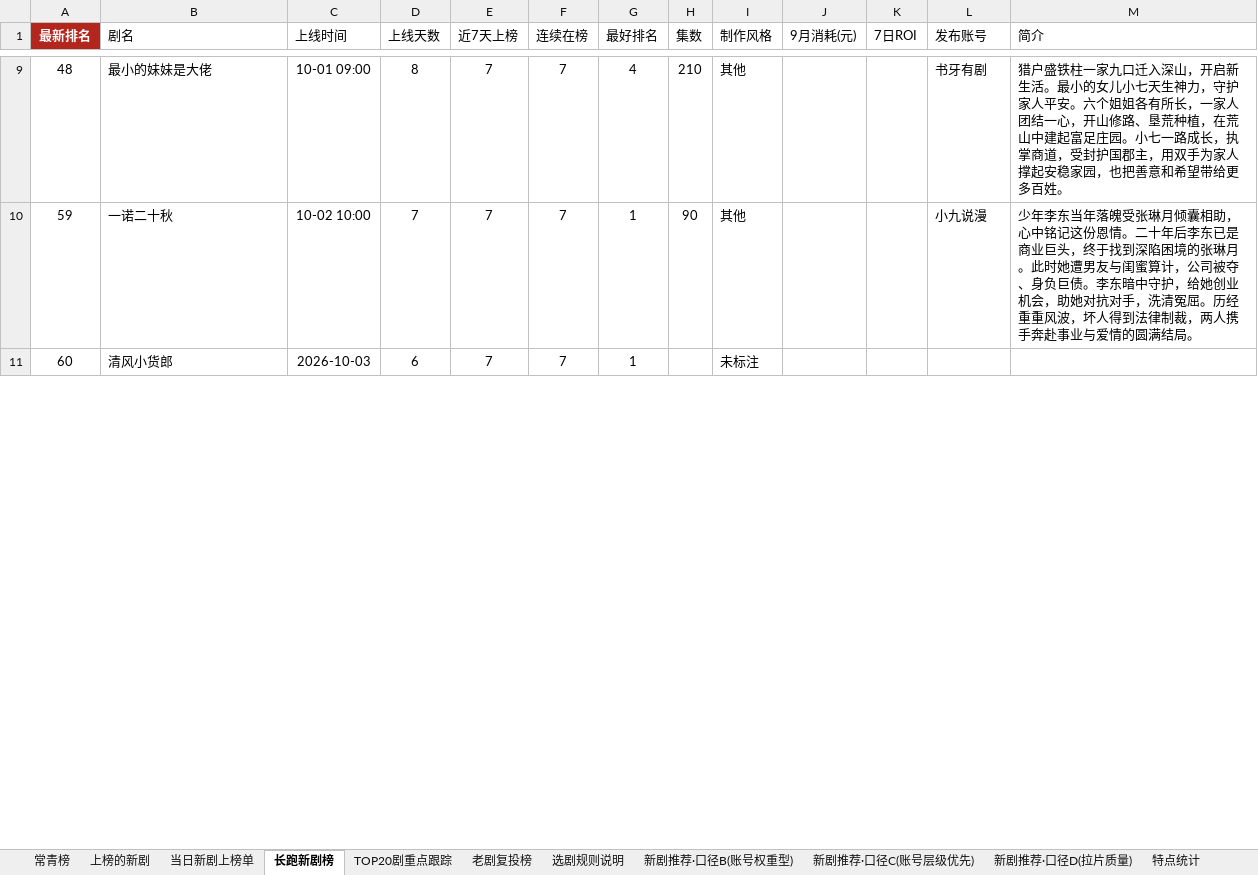
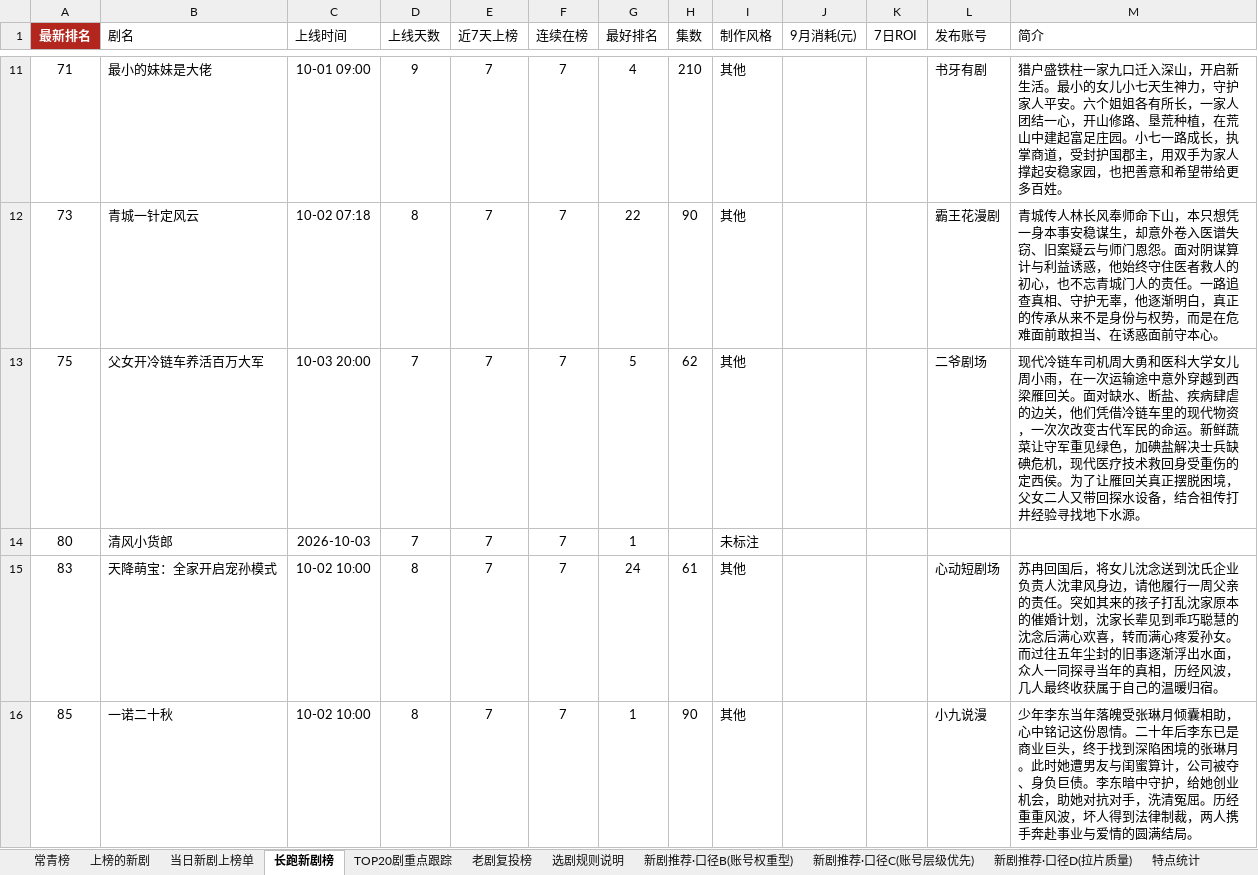
Before and after one commit to 2m247cdz9k-design/tomato-drama-rankings, an Excel workbook: 榜单数据.xlsx, sheet 长跑新剧榜, drawn as a sheet; only a part is shown, gaps mark what is left out; values as stored, in another font and other column widths than the file's, no borders; removed rows and columns are numbered as before the commit, all else as after; the diff covers the shown part only; the diff names each change by its address in the sheet, - before the commit and + after, or states it on an @@ line.

```diff
--- a/榜单数据.xlsx (sheet 长跑新剧榜)
+++ b/榜单数据.xlsx (sheet 长跑新剧榜)
-A11 (最新排名): 48
+A11 (最新排名): 71
-D11 (上线天数): 8
+D11 (上线天数): 9
+row 12: 73 | 青城一针定风云 | 10-02 07:18 | 8 | 7 | 7 | 22 | 90 | 其他 |  |  | 霸王花漫剧 | 青城传人林长风奉师命下山，本只想凭一身本事安稳谋生，却意外卷入医谱失窃、旧案疑云与师门恩怨。面对阴谋算计与利益诱惑，他始终守住医者救人的初心，也不忘青城门人的责任。一路追查真相、守护无辜，他逐渐明白，真正的传承从来不是身份与权势，而是在危难面前敢担当、在诱惑面前守本心。
+row 13: 75 | 父女开冷链车养活百万大军 | 10-03 20:00 | 7 | 7 | 7 | 5 | 62 | 其他 |  |  | 二爷剧场 | 现代冷链车司机周大勇和医科大学女儿周小雨，在一次运输途中意外穿越到西梁雁回关。面对缺水、断盐、疾病肆虐的边关，他们凭借冷链车里的现代物资，一次次改变古代军民的命运。新鲜蔬菜让守军重见绿色，加碘盐解决士兵缺碘危机，现代医疗技术救回身受重伤的定西侯。为了让雁回关真正摆脱困境，父女二人又带回探水设备，结合祖传打井经验寻找地下水源。
+row 14: 80 | 清风小货郎 | 2026-10-03 | 7 | 7 | 7 | 1 |  | 未标注
+row 15: 83 | 天降萌宝：全家开启宠孙模式 | 10-02 10:00 | 8 | 7 | 7 | 24 | 61 | 其他 |  |  | 心动短剧场 | 苏冉回国后，将女儿沈念送到沈氏企业负责人沈聿风身边，请他履行一周父亲的责任。突如其来的孩子打乱沈家原本的催婚计划，沈家长辈见到乖巧聪慧的沈念后满心欢喜，转而满心疼爱孙女。而过往五年尘封的旧事逐渐浮出水面，众人一同探寻当年的真相，历经风波，几人最终收获属于自己的温暖归宿。
-A16 (最新排名): 59
+A16 (最新排名): 85
-D16 (上线天数): 7
+D16 (上线天数): 8
-row 11: 60 | 清风小货郎 | 2026-10-03 | 6 | 7 | 7 | 1 |  | 未标注
```
Also changed, not shown: 15 added rows, 18 removed rows and 23 edited cells elsewhere in this sheet, sheet 老剧复投榜, sheet 上榜的新剧, sheet 新剧推荐·口径C(账号层级优先), sheet TOP20剧重点跟踪, sheet 新剧推荐·口径B(账号权重型), sheet 特点统计, 2 more sheets, 2 other files.
